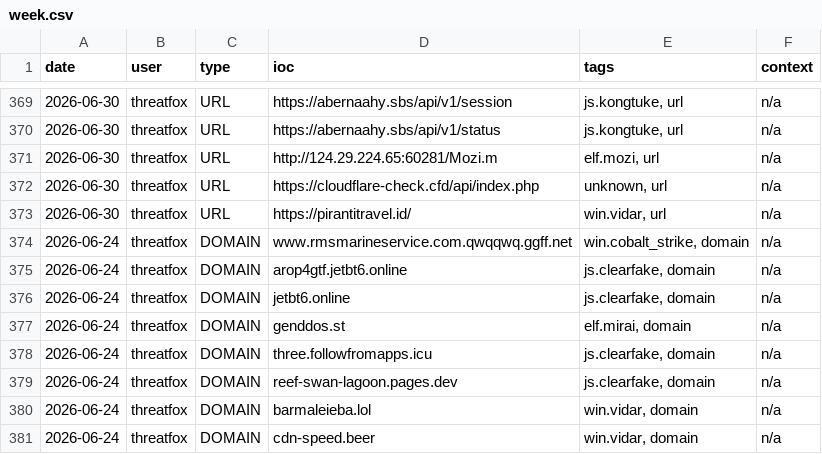
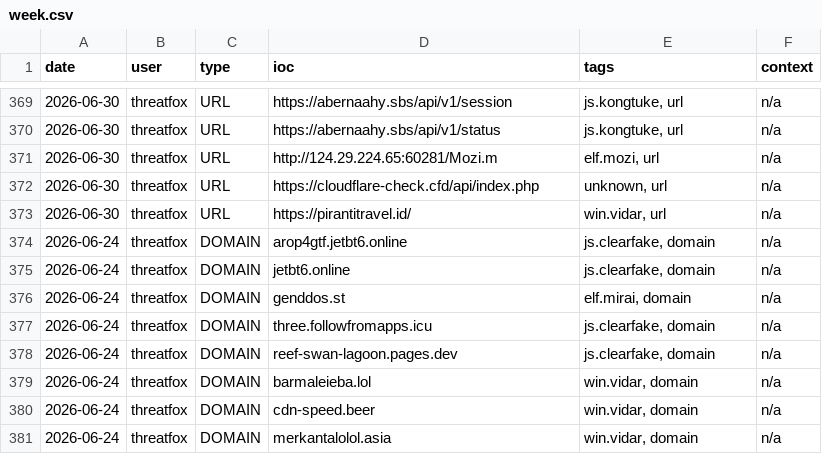
Before and after one commit to Adi-Lyt/vigia-ioc-feed, a CSV file: iocs/week.csv, drawn as a sheet; only a part is shown, gaps mark what is left out; the shorter side is filled out with more unchanged rows; the diff names each change by its address in the sheet, - before the commit and + after, or states it on an @@ line.

Commit message:
chore: update IoC feed 2026-07-01 04:59 UTC

```diff
--- a/iocs/week.csv
+++ b/iocs/week.csv
-row 374: 2026-06-24 | threatfox | DOMAIN | www.rmsmarineservice.com.qwqqwq.ggff.net | win.cobalt_strike, domain | n/a
```
